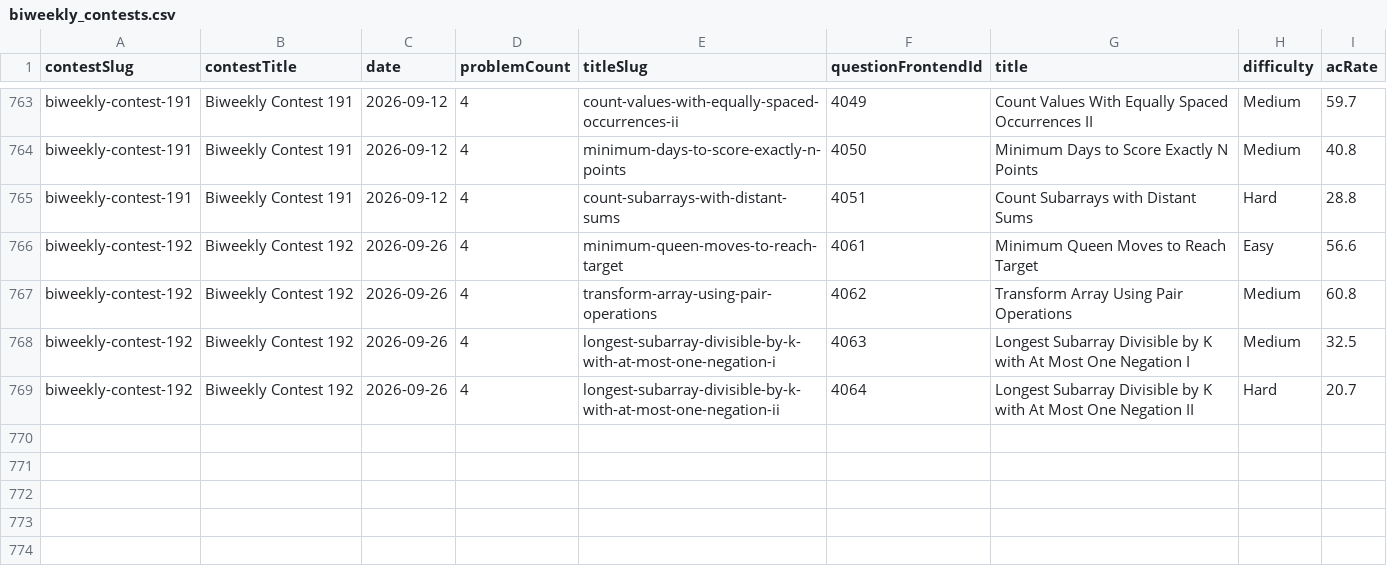
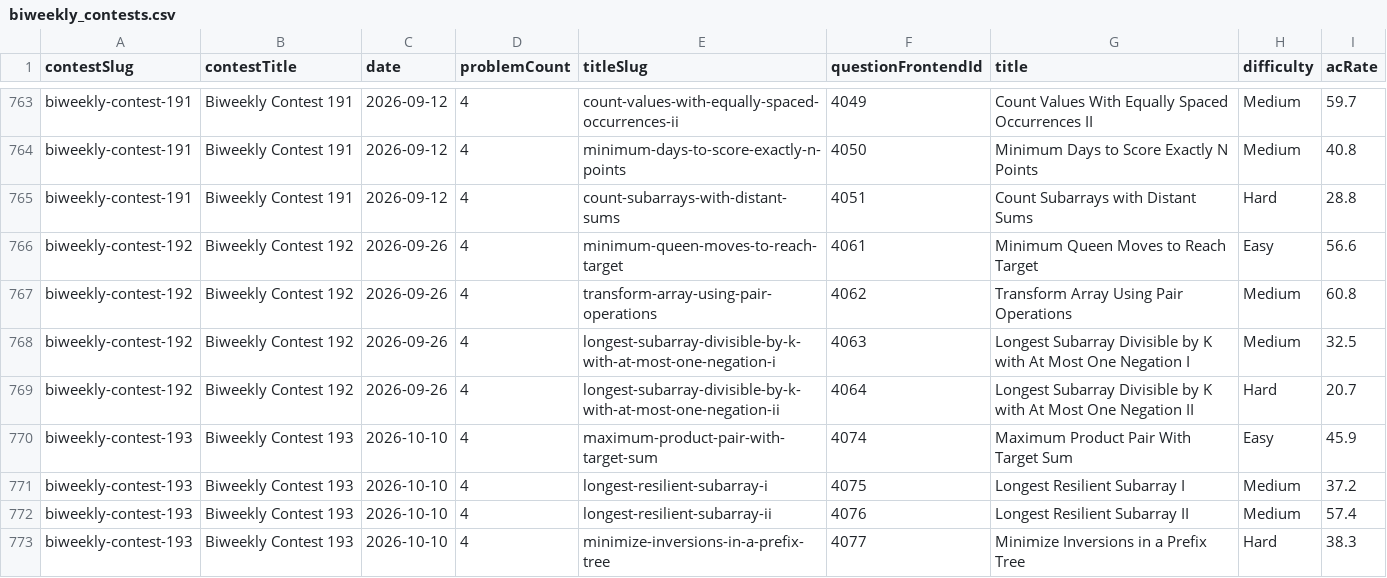
Before and after one commit to joric/leetcode, a CSV file: biweekly_contests.csv, drawn as a sheet; only a part is shown, gaps mark what is left out; the diff names each change by its address in the sheet, - before the commit and + after, or states it on an @@ line.

```diff
--- a/biweekly_contests.csv
+++ b/biweekly_contests.csv
+row 770: biweekly-contest-193 | Biweekly Contest 193 | 2026-10-10 | 4 | maximum-product-pair-with-target-sum | 4074 | Maximum Product Pair With Target Sum | Easy | 45.9
+row 771: biweekly-contest-193 | Biweekly Contest 193 | 2026-10-10 | 4 | longest-resilient-subarray-i | 4075 | Longest Resilient Subarray I | Medium | 37.2
+row 772: biweekly-contest-193 | Biweekly Contest 193 | 2026-10-10 | 4 | longest-resilient-subarray-ii | 4076 | Longest Resilient Subarray II | Medium | 57.4
+row 773: biweekly-contest-193 | Biweekly Contest 193 | 2026-10-10 | 4 | minimize-inversions-in-a-prefix-tree | 4077 | Minimize Inversions in a Prefix Tree | Hard | 38.3
```
Also changed, not shown: weekly_contests.csv.
